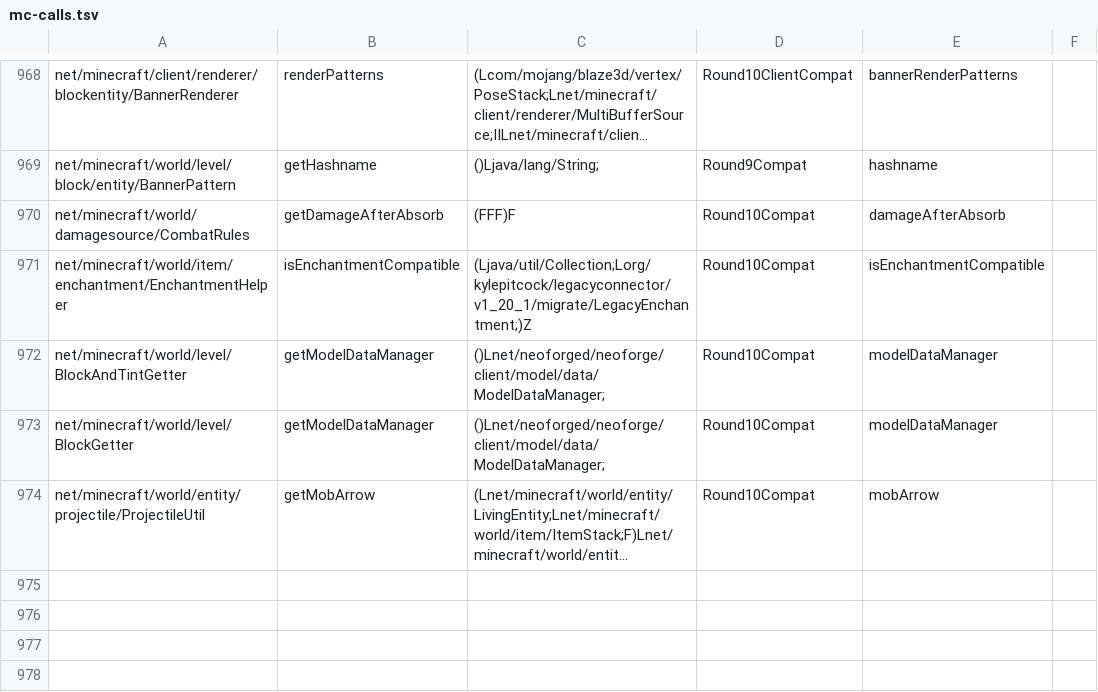
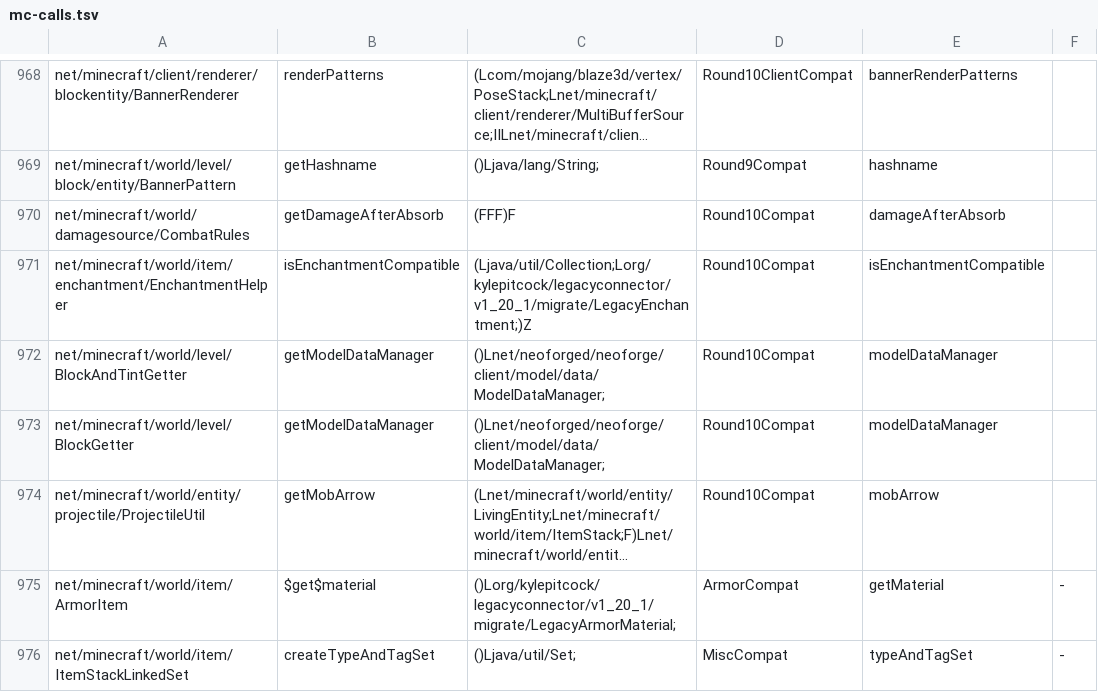
Before and after one commit to kylepitcock/Legacy-Connector, a TSV file: loader/src/main/resources/legacyconnector/forward/1.20.1/mc-calls.tsv, drawn as a sheet; only a part is shown, gaps mark what is left out; long unchanged cells end in …; the diff names each change by its address in the sheet, - before the commit and + after, or states it on an @@ line.

```diff
--- a/loader/src/main/resources/legacyconnector/forward/1.20.1/mc-calls.tsv
+++ b/loader/src/main/resources/legacyconnector/forward/1.20.1/mc-calls.tsv
+row 975: net/minecraft/world/item/ArmorItem | $get$material | ()Lorg/kylepitcock/legacyconnector/v1_20_1/migrate/LegacyArmorMaterial; | ArmorCompat | getMaterial | -
+row 976: net/minecraft/world/item/ItemStackLinkedSet | createTypeAndTagSet | ()Ljava/util/Set; | MiscCompat | typeAndTagSet | -
```
Also changed, not shown: 1 other file.
